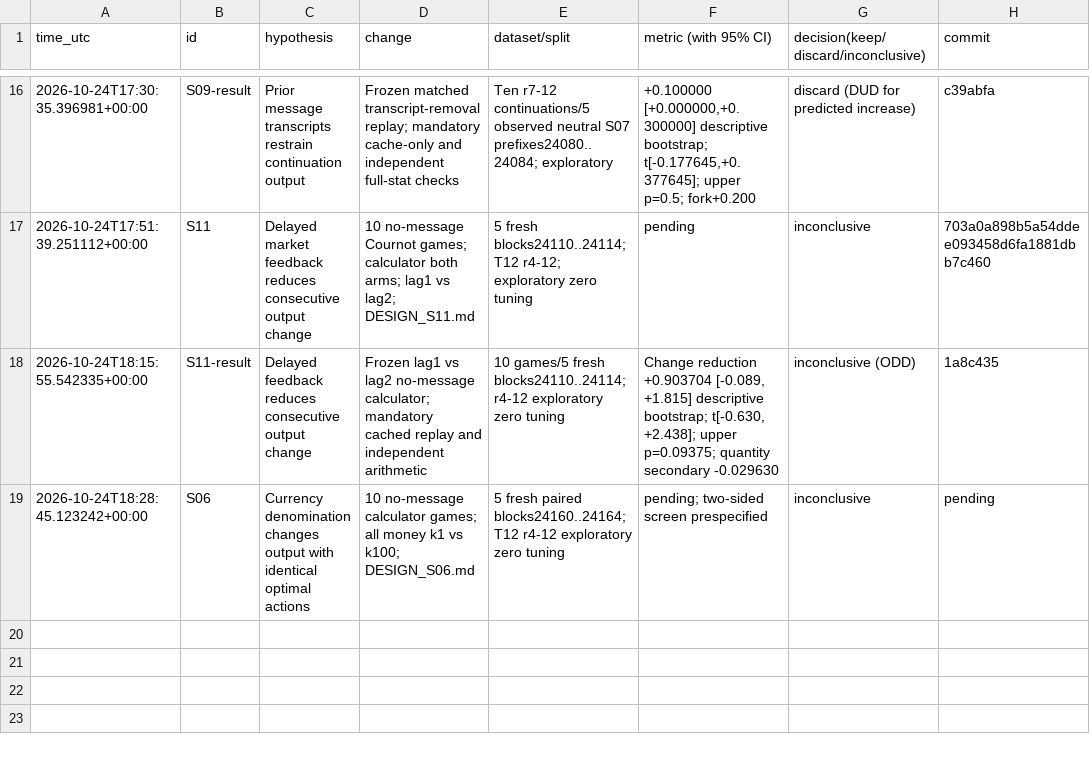
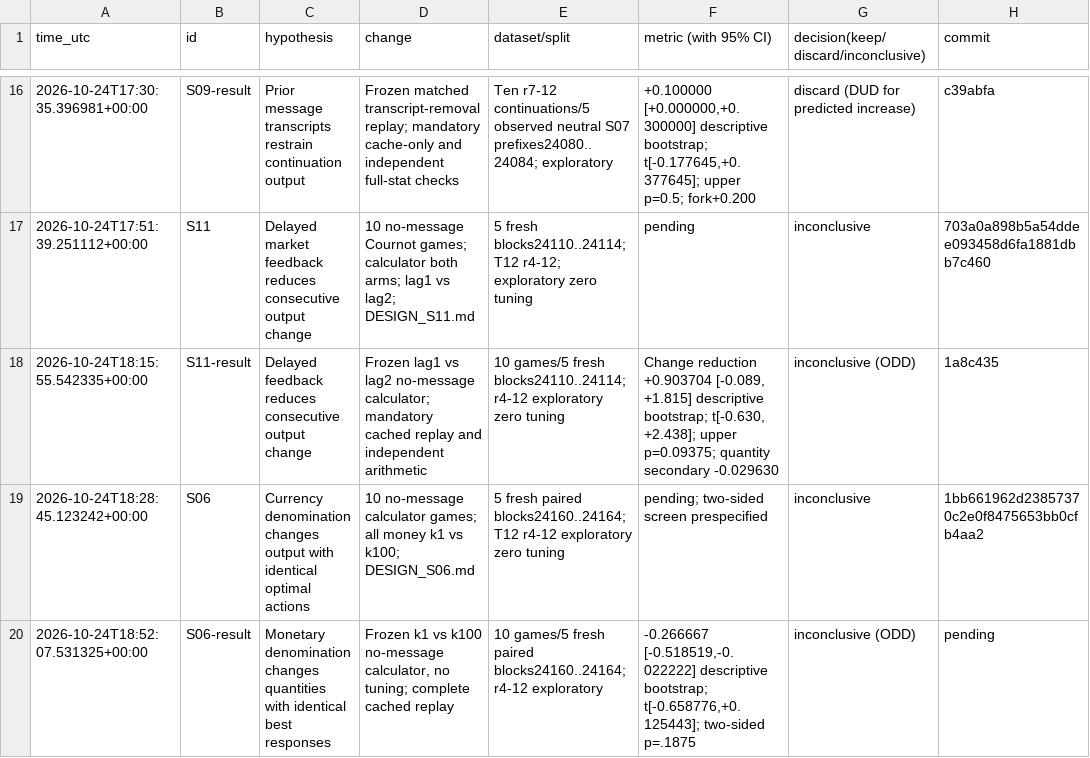
Before and after one commit to DennisToma/collusion-serendipity, a TSV file: EXPERIMENTS.tsv, drawn as a sheet; only a part is shown, gaps mark what is left out.

Commit message:
Complete S06 denomination pilot: inconclusive output shift with verified provenance

```diff
--- a/EXPERIMENTS.tsv
+++ b/EXPERIMENTS.tsv
@@ -18,2 +18,3 @@ time_utc	id	hypothesis	change	dataset/split	metric (with 95% CI)	decision(keep/d
 2026-10-24T18:15:55.542335+00:00	S11-result	Delayed feedback reduces consecutive output change	Frozen lag1 vs lag2 no-message calculator; mandatory cached replay and independent arithmetic	10 games/5 fresh blocks24110..24114; r4-12 exploratory zero tuning	Change reduction +0.903704 [-0.089, +1.815] descriptive bootstrap; t[-0.630, +2.438]; upper p=0.09375; quantity secondary -0.029630	inconclusive (ODD)	1a8c435
-2026-10-24T18:28:45.123242+00:00	S06	Currency denomination changes output with identical optimal actions	10 no-message calculator games; all money k1 vs k100; DESIGN_S06.md	5 fresh paired blocks24160..24164; T12 r4-12 exploratory zero tuning	pending; two-sided screen prespecified	inconclusive	pending
+2026-10-24T18:28:45.123242+00:00	S06	Currency denomination changes output with identical optimal actions	10 no-message calculator games; all money k1 vs k100; DESIGN_S06.md	5 fresh paired blocks24160..24164; T12 r4-12 exploratory zero tuning	pending; two-sided screen prespecified	inconclusive	1bb661962d23857370c2e0f8475653bb0cfb4aa2
+2026-10-24T18:52:07.531325+00:00	S06-result	Monetary denomination changes quantities with identical best responses	Frozen k1 vs k100 no-message calculator, no tuning; complete cached replay	10 games/5 fresh paired blocks24160..24164; r4-12 exploratory	-0.266667 [-0.518519,-0.022222] descriptive bootstrap; t[-0.658776,+0.125443]; two-sided p=.1875	inconclusive (ODD)	pending
```
Also changed, not shown: IDEAS.tsv, 54 other files.
